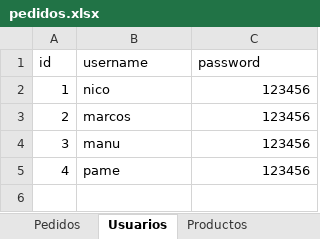
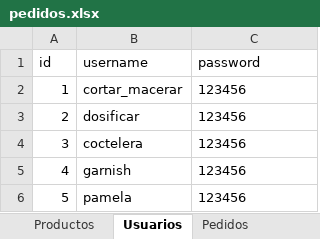
Before and after one commit to manuayalag/caipibar, an Excel workbook: pedidos.xlsx, sheet Usuarios, drawn as a sheet; values as stored, in another font and other column widths than the file's, no borders; the diff names each change by its address in the sheet, - before the commit and + after, or states it on an @@ line.

Commit message:
Agregue usuarios por procesos y modificacion de tablas Usuarios y Pedidos

```diff
--- a/pedidos.xlsx (sheet Usuarios)
+++ b/pedidos.xlsx (sheet Usuarios)
@@ sheet tab order changed: Productos | Usuarios | Pedidos @@
-B2 (username): nico
+B2 (username): cortar_macerar
-C2:C5 alignment: right
+C2:C5 alignment: left
-B3 (username): marcos
+B3 (username): dosificar
-B4 (username): manu
+B4 (username): coctelera
-B5 (username): pame
+B5 (username): garnish
+row 6: 5 | pamela | 123456
```
Also changed, not shown: sheet Pedidos, 4 other files.
